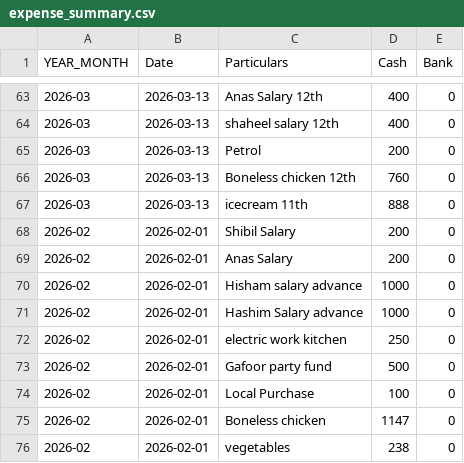
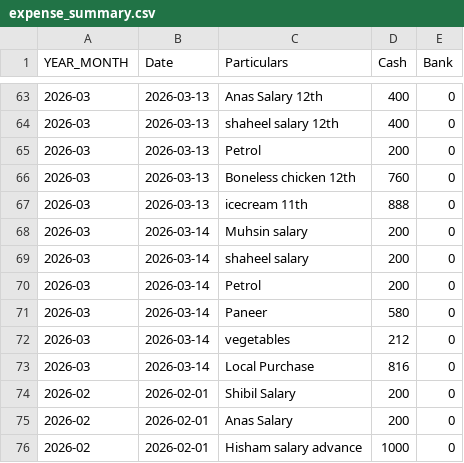
Before and after one commit to arjunotp/Dashboard, a CSV file: expense_summary.csv, drawn as a sheet; only a part is shown, gaps mark what is left out; the shorter side is filled out with more unchanged rows.

Commit message:
Upload CSV expense_summary.csv

```diff
--- a/expense_summary.csv
+++ b/expense_summary.csv
@@ -67,2 +67,8 @@ YEAR_MONTH,Date,Particulars,Cash,Bank
 2026-03,2026-03-13,icecream 11th,888,0
+2026-03,2026-03-14,Muhsin salary,200,0
+2026-03,2026-03-14,shaheel salary ,200,0
+2026-03,2026-03-14,Petrol,200,0
+2026-03,2026-03-14,Paneer,580,0
+2026-03,2026-03-14,vegetables,212,0
+2026-03,2026-03-14,Local Purchase,816,0
 2026-02,2026-02-01,Shibil Salary,200,0
```
